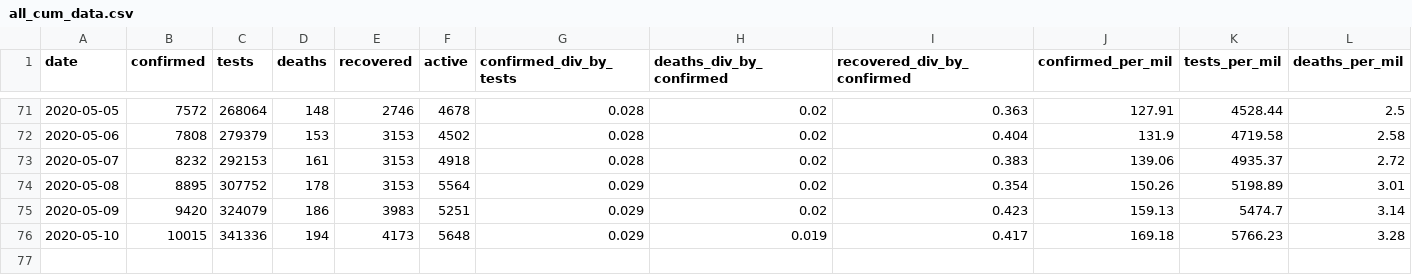
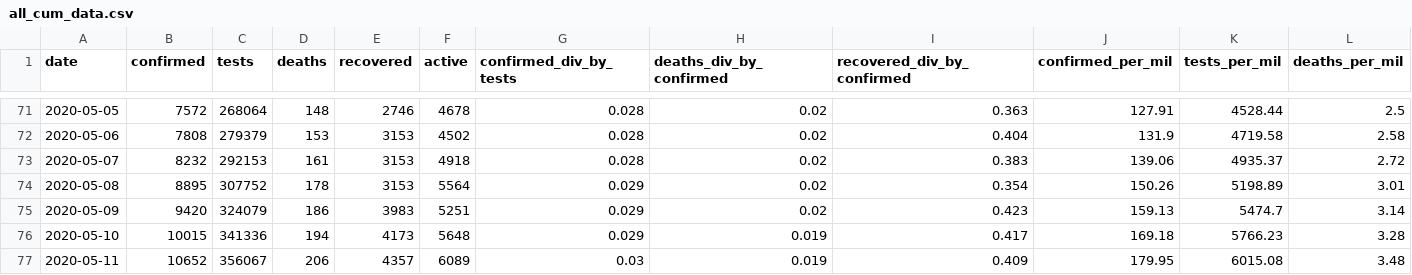
Before and after one commit to SimonRosen173/Covid19SAData, a CSV file: data/all_cum_data.csv, drawn as a sheet; only a part is shown, gaps mark what is left out; rows hold the shown columns only; the diff names each change by its address in the sheet, - before the commit and + after, or states it on an @@ line.

```diff
--- a/data/all_cum_data.csv
+++ b/data/all_cum_data.csv
+row 77: 2020-05-11 | 10652 | 356067 | 206 | 4357 | 6089 | 0.03 | 0.019 | 0.409 | 179.95 | 6015.08 | 3.48
```
Also changed, not shown: data/all_daily_data.csv, data/confirmed_by_prov_timeline.csv, 31 other files.
